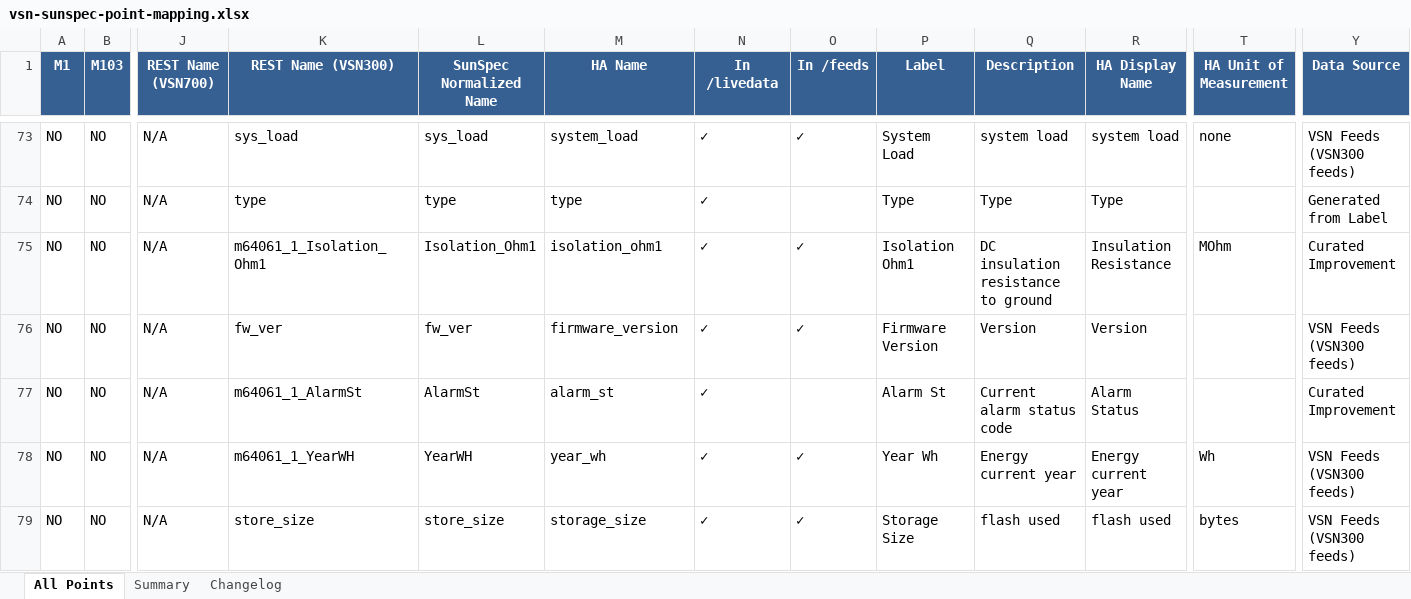
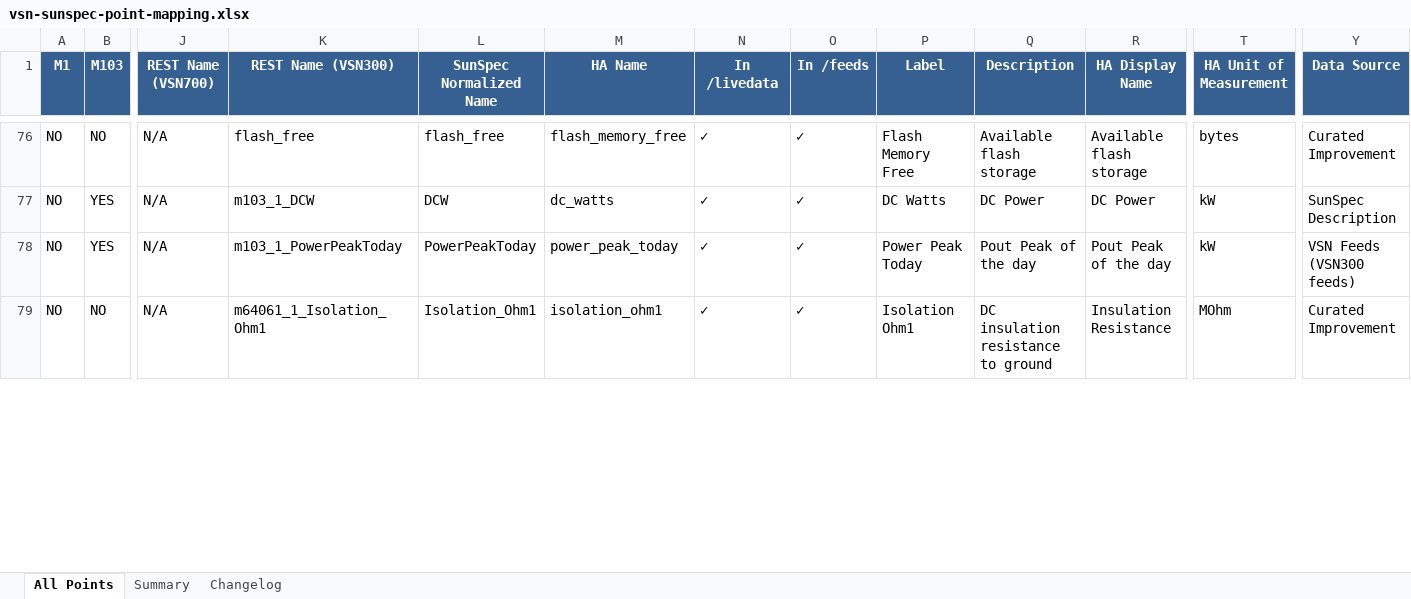
Before and after one commit to alexdelprete/ha-abb-fimer-pvi-vsn-rest, an Excel workbook: scripts/vsn-mapping-generator/output/vsn-sunspec-point-mapping.xlsx, sheet All Points, drawn as a sheet; only a part is shown, gaps mark what is left out; values as stored, in another font and other column widths than the file's, no borders; addresses are those after the commit; the diff covers the shown part only; the diff names each change by its address in the sheet, - before the commit and + after, or states it on an @@ line.

```diff
--- a/scripts/vsn-mapping-generator/output/vsn-sunspec-point-mapping.xlsx (sheet All Points)
+++ b/scripts/vsn-mapping-generator/output/vsn-sunspec-point-mapping.xlsx (sheet All Points)
-K76 (REST Name (VSN300)): sys_load
+K76 (REST Name (VSN300)): flash_free
-L76 (SunSpec Normalized Name): sys_load
+L76 (SunSpec Normalized Name): flash_free
-M76 (HA Name): system_load
+M76 (HA Name): flash_memory_free
-P76 (Label): System Load
+P76 (Label): Flash Memory Free
-Q76 (Description): system load
+Q76 (Description): Available flash storage
-R76 (HA Display Name): system load
+R76 (HA Display Name): Available flash storage
-T76 (HA Unit of Measurement): none
+T76 (HA Unit of Measurement): bytes
-Y76 (Data Source): VSN Feeds (VSN300 feeds)
+Y76 (Data Source): Curated Improvement
@@ row 74 moved to row 31: NO @@
@@ row 55 moved to row 77: NO @@
@@ row 41 moved to row 78: NO @@
@@ row 76 moved to row 50: NO @@
@@ row 77 moved to row 38: NO @@
@@ row 78 moved to row 43: NO @@
@@ row 79 moved to row 54: NO @@
```
Also changed, not shown: 7 added rows, 7 removed rows, 165 moved rows and 67 edited cells elsewhere in this sheet, docs/vsn-sunspec-point-mapping.xlsx, 3 other files.
